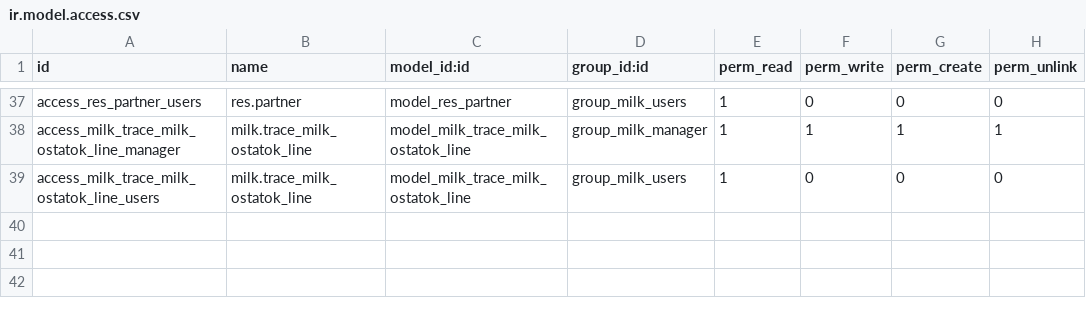
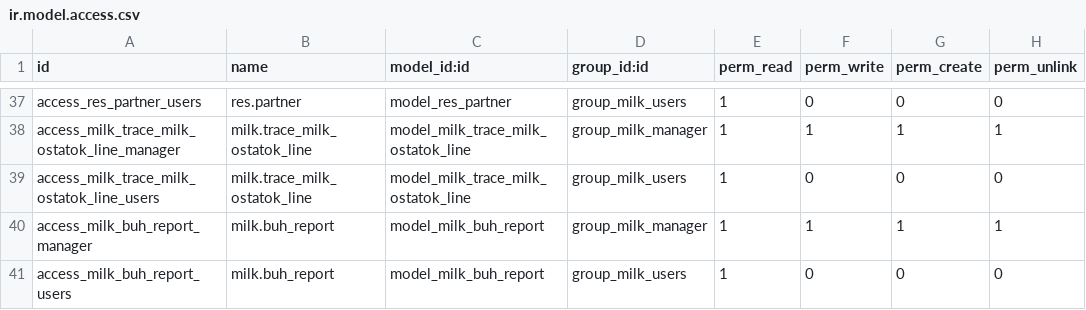
Before and after one commit to savrasovmisha/odoo-selhoz, a CSV file: addons/milk/security/ir.model.access.csv, drawn as a sheet; only a part is shown, gaps mark what is left out; the diff names each change by its address in the sheet, - before the commit and + after, or states it on an @@ line.

```diff
--- a/addons/milk/security/ir.model.access.csv
+++ b/addons/milk/security/ir.model.access.csv
+row 40: access_milk_buh_report_manager | milk.buh_report | model_milk_buh_report | group_milk_manager | 1 | 1 | 1 | 1
+row 41: access_milk_buh_report_users | milk.buh_report | model_milk_buh_report | group_milk_users | 1 | 0 | 0 | 0
```
Also changed, not shown: addons/kormlenie/security/ir.model.access.csv, 10 other files.
